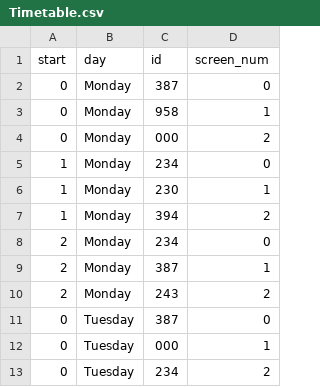
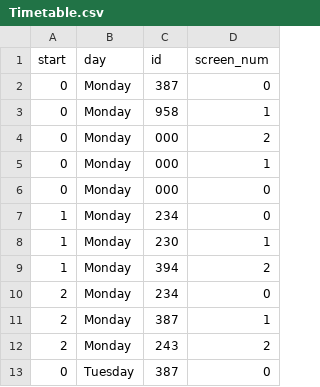
Before and after one commit to ecp110/SOFT2412_Assignment2, a CSV file: app/src/main/java/movie/Databases/Locations/Bondi/Timetable.csv, drawn as a sheet; only a part is shown; the shorter side is filled out with more unchanged rows.

Commit message:
timetable fix

```diff
--- a/app/src/main/java/movie/Databases/Locations/Bondi/Timetable.csv
+++ b/app/src/main/java/movie/Databases/Locations/Bondi/Timetable.csv
@@ -4,2 +4,4 @@ start,day,id,screen_num
 0,Monday,000,2
+0,Monday,000,1
+0,Monday,000,0
 1,Monday,234,0
```
Also changed, not shown: app/src/main/java/movie/Databases/Locations/Chatswood/Timetable.csv, app/src/main/java/movie/Databases/Locations/GeorgeStreet/Timetable.csv, 1 other file.
